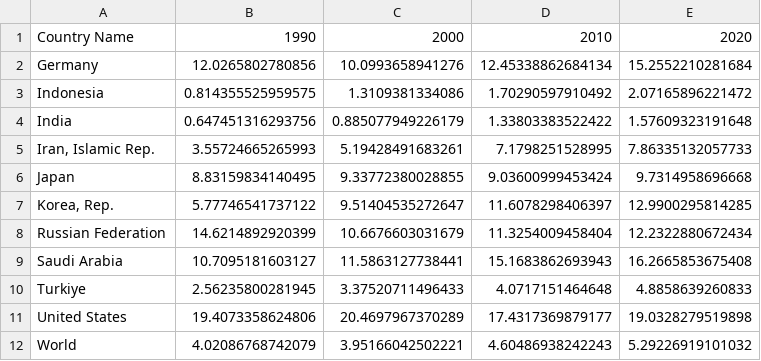
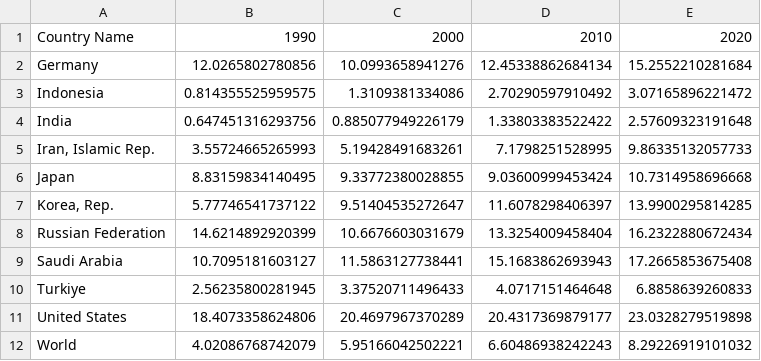
Before and after one commit to h1drsmd/CarbonEmissions, a CSV file: CO2Emissions.csv, drawn as a sheet.

Commit message:
Update CO2Emissions.csv

```diff
--- a/CO2Emissions.csv
+++ b/CO2Emissions.csv
@@ -2,11 +2,11 @@ Country Name,1990,2000,2010,2020
 Germany,12.0265802780856,10.0993658941276,12.45338862684134,15.2552210281684
-Indonesia,0.814355525959575,1.3109381334086,1.70290597910492,2.07165896221472
-India,0.647451316293756,0.885077949226179,1.33803383522422,1.57609323191648
-"Iran, Islamic Rep.",3.55724665265993,5.19428491683261,7.1798251528995,7.86335132057733
-Japan,8.83159834140495,9.33772380028855,9.03600999453424,9.7314958696668
-"Korea, Rep.",5.77746541737122,9.51404535272647,11.6078298406397,12.9900295814285
-Russian Federation,14.6214892920399,10.6676603031679,11.3254009458404,12.2322880672434
-Saudi Arabia,10.7095181603127,11.5863127738441,15.1683862693943,16.2665853675408
-Turkiye,2.56235800281945,3.37520711496433,4.0717151464648,4.8858639260833
-United States,19.4073358624806,20.4697967370289,17.4317369879177,19.0328279519898
-World,4.02086768742079,3.95166042502221,4.60486938242243,5.29226919101032
+Indonesia,0.814355525959575,1.3109381334086,2.70290597910492,3.07165896221472
+India,0.647451316293756,0.885077949226179,1.33803383522422,2.57609323191648
+"Iran, Islamic Rep.",3.55724665265993,5.19428491683261,7.1798251528995,9.86335132057733
+Japan,8.83159834140495,9.33772380028855,9.03600999453424,10.7314958696668
+"Korea, Rep.",5.77746541737122,9.51404535272647,11.6078298406397,13.9900295814285
+Russian Federation,14.6214892920399,10.6676603031679,13.3254009458404,16.2322880672434
+Saudi Arabia,10.7095181603127,11.5863127738441,15.1683862693943,17.2665853675408
+Turkiye,2.56235800281945,3.37520711496433,4.0717151464648,6.8858639260833
+United States,18.4073358624806,20.4697967370289,20.4317369879177,23.0328279519898
+World,4.02086768742079,5.95166042502221,6.60486938242243,8.29226919101032
```
